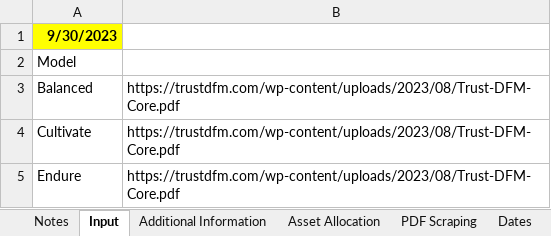
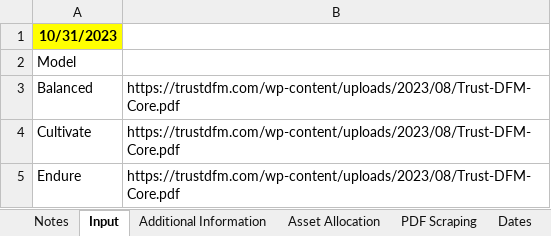
Before and after one commit to PashaBiker/pdf_scraping, an Excel workbook: 16_milestone/Trust DFM/Trust DFM.xlsm, sheet Input, drawn as a sheet; only a part is shown; values as stored, in another font and other column widths than the file's, no borders; the diff names each change by its address in the sheet, - before the commit and + after, or states it on an @@ line.

```diff
--- a/16_milestone/Trust DFM/Trust DFM.xlsm (sheet Input)
+++ b/16_milestone/Trust DFM/Trust DFM.xlsm (sheet Input)
-A1: 9/30/2023
+A1: 10/31/2023
```
Also changed, not shown: sheet Performance and Fees, sheet Additional Information, 14_milestone/JM Finn/JM Finn and Co.xlsm, 8 other files.
